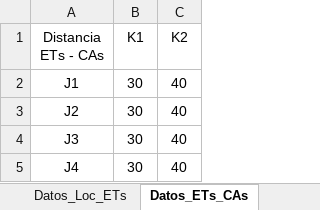
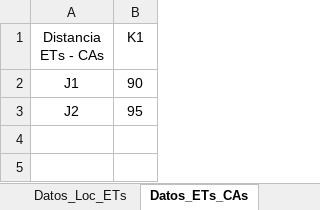
Before and after one commit to PanchoGatti/lome_python, an Excel workbook: Backup/modelo.xlsm, sheet Datos_ETs_CAs, drawn as a sheet; values as stored, in another font and other column widths than the file's, no borders; the diff names each change by its address in the sheet, - before the commit and + after, or states it on an @@ line.

```diff
--- a/Backup/modelo.xlsm (sheet Datos_ETs_CAs)
+++ b/Backup/modelo.xlsm (sheet Datos_ETs_CAs)
-column C (K2), rows 2-3: 40 | 40
-B2 (K1): 30
+B2 (K1): 90
-B3 (K1): 30
+B3 (K1): 95
-row 4: J3 | 30 | 40
-row 5: J4 | 30 | 40
```
Also changed, not shown: sheet Analisis 20Años, sheet Analisis_Inputs_Grales, sheet INPUTS_Generales, sheet Datos_Loc_ETs, sheet Gen-Cap, sheet Datos_Loc_CAs, other sheet tabs, formulas that keep their value, charts or pictures, modelo.xlsm, 15 other files.
